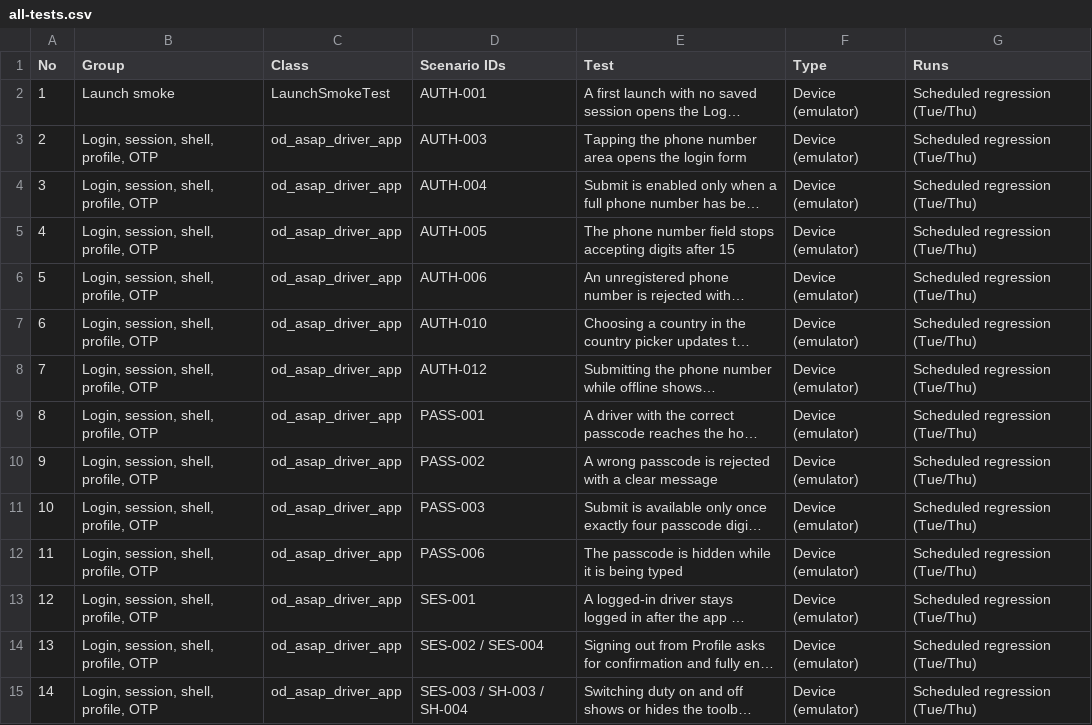
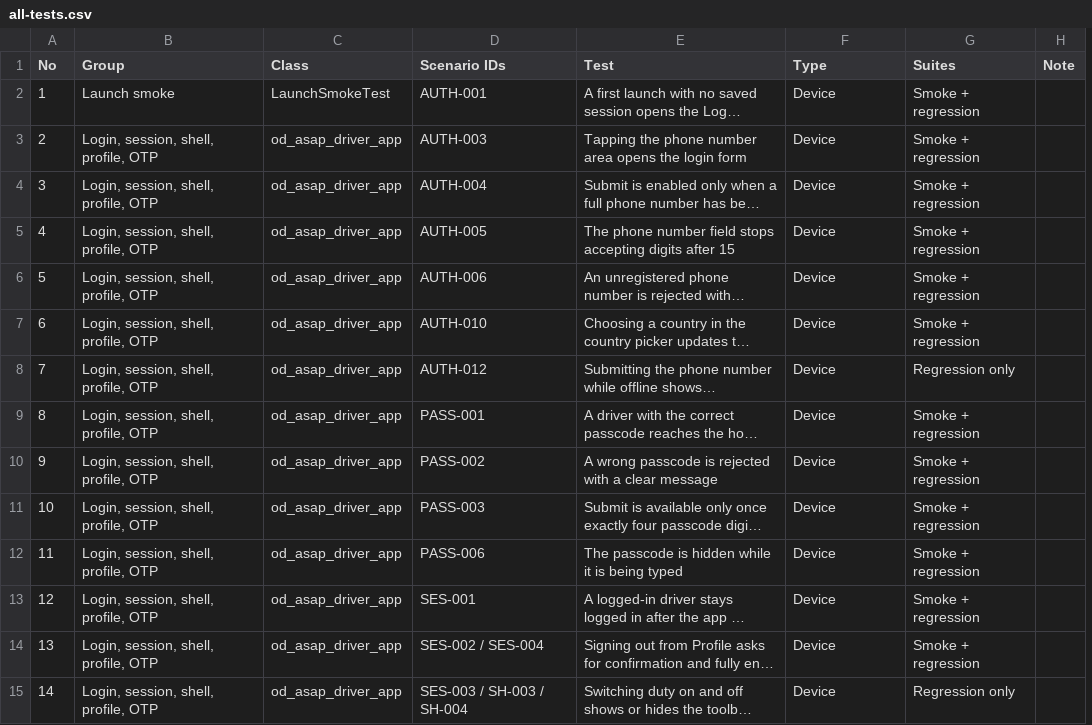
Before and after one commit to Dhanbad94/tms-driverapp-e2e-tests, a CSV file: docs/all-tests.csv, drawn as a sheet; only a part is shown; long unchanged cells end in …; removed rows and columns are numbered as before the commit, all else as after; the diff covers the shown part only; the diff names each change by its address in the sheet, - before the commit and + after, or states it on an @@ line.

```diff
--- a/docs/all-tests.csv
+++ b/docs/all-tests.csv
-column G (Runs), rows 2-15: all Scheduled regression (Tue/Thu)
+column G (Suites), rows 2-15: Smoke + regression | Smoke + regression | Smoke + regression | Smoke + regression | Smoke + regression | Smoke + regression | Regression only | Smoke + regression | Smoke + regression | Smoke + regression | Smoke + regression | Smoke + regression | Smoke + regression | Regression only
+column H (Note), empty
-F2:F15 (Type): Device (emulator)
+F2:F15 (Type): Device
```
Also changed, not shown: 101 edited cells elsewhere in this file, 21 other files.
